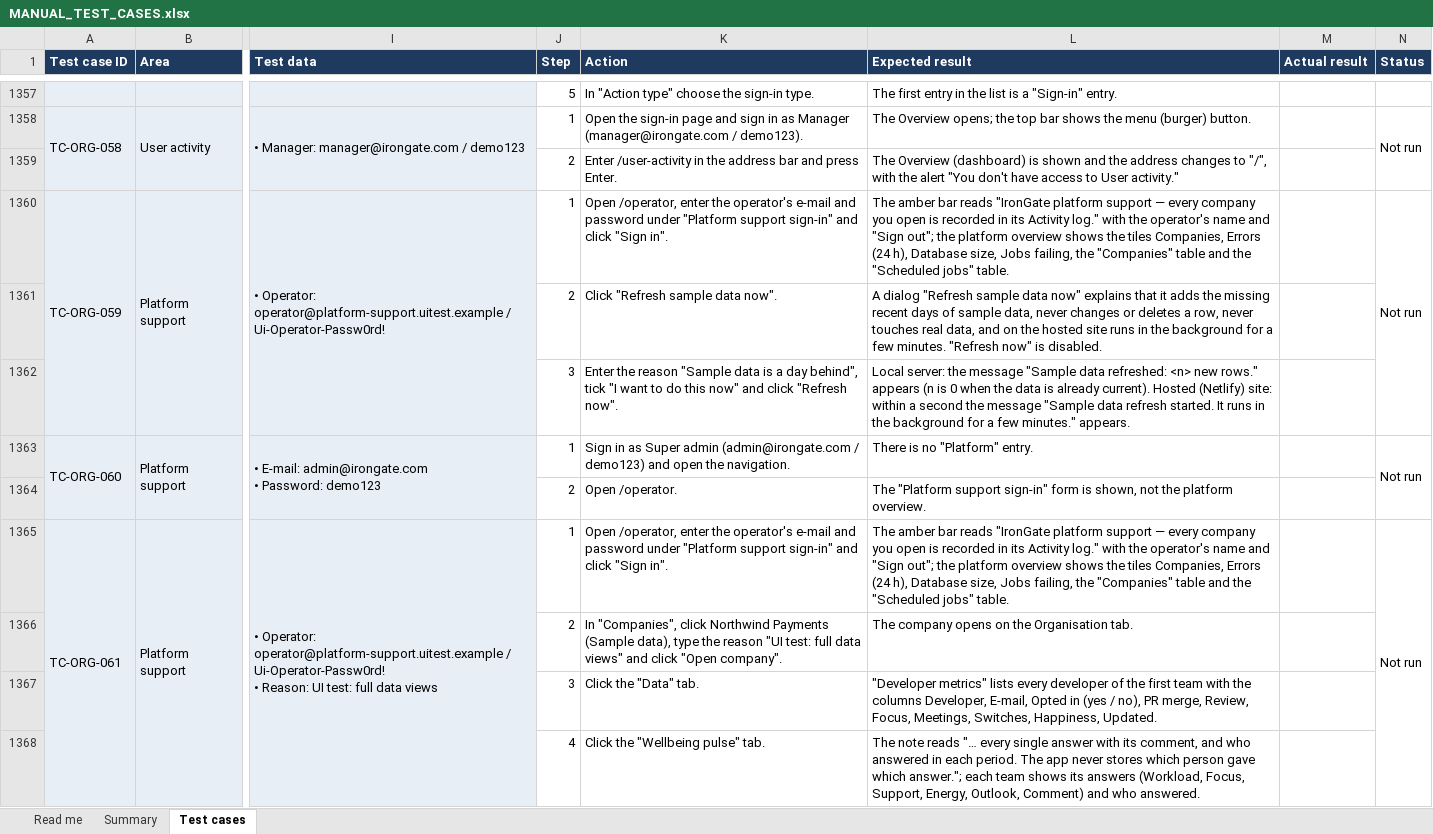
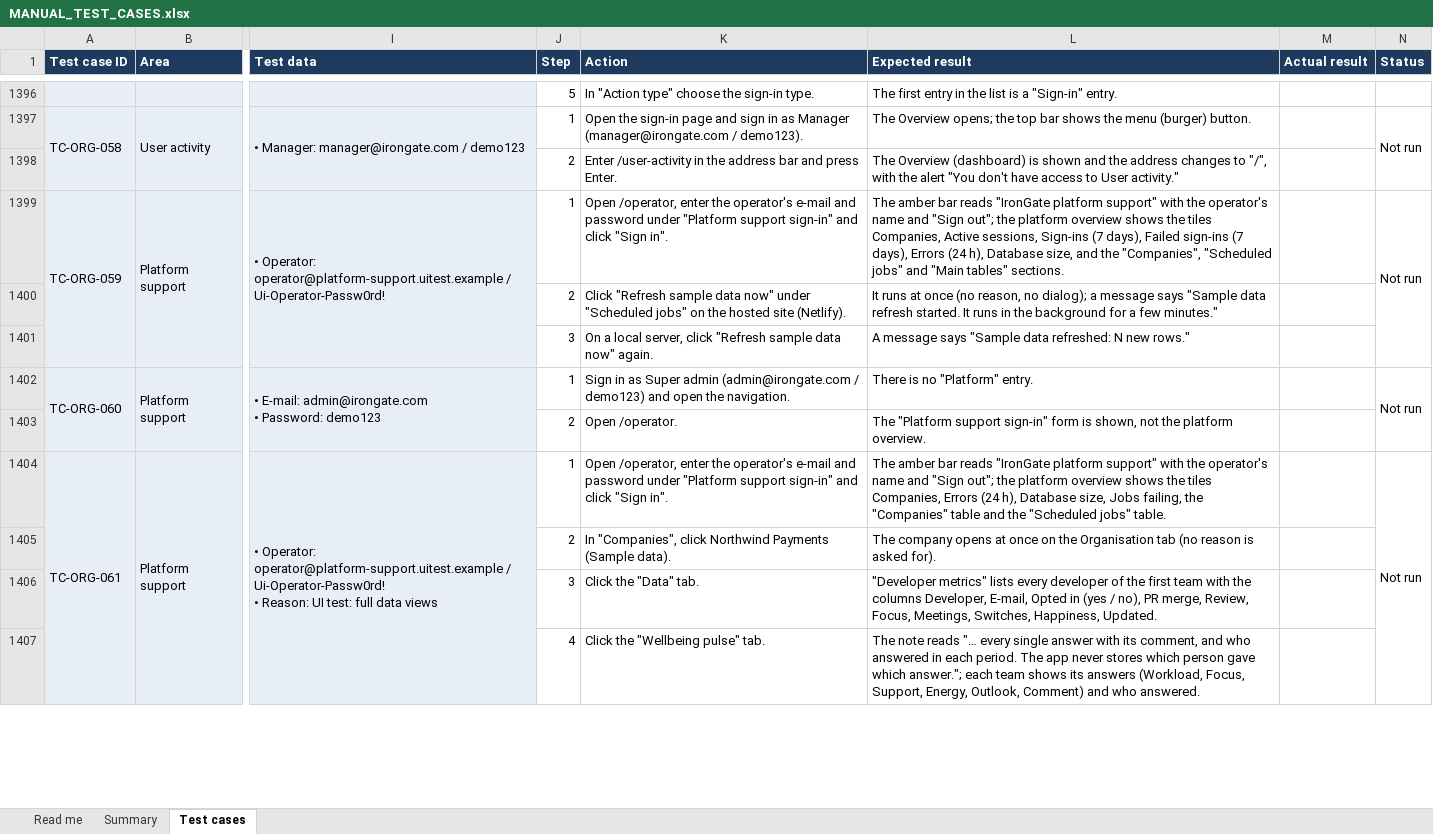
Before and after one commit to therevelator/irongate-qa-navigator-platform, an Excel workbook: docs/testing/MANUAL_TEST_CASES.xlsx, sheet Test cases, drawn as a sheet; only a part is shown, gaps mark what is left out; values as stored, in another font and other column widths than the file's, no borders; addresses are those after the commit; the diff covers the shown part only; the diff names each change by its address in the sheet, - before the commit and + after, or states it on an @@ line.

Commit message:
Manual test cases: platform support without reasons or logging, company changes, suspension, sessions and sign-ins

```diff
--- a/docs/testing/MANUAL_TEST_CASES.xlsx (sheet Test cases)
+++ b/docs/testing/MANUAL_TEST_CASES.xlsx (sheet Test cases)
-L1399 (Expected result): …"IronGate platform support — every company you open is recorded in its Activity log." with the operator's name and "Sign out"; the platform overview shows the tiles Companies, Errors (24 h), Database size, Jobs failing, the "Companies" table and the "Scheduled jobs" table.
+L1399 (Expected result): …"IronGate platform support" with the operator's name and "Sign out"; the platform overview shows the tiles Companies, Active sessions, Sign-ins (7 days), Failed sign-ins (7 days), Errors (24 h), Database size, and the "Companies", "Scheduled jobs" and "Main tables" sections.
-K1400 (Action): …sample data now".
+K1400 (Action): …sample data now" under "Scheduled jobs" on the hosted site (Netlify).
-L1400 (Expected result): A dialog "Refresh sample data now" explains that it adds the missing recent days of sample data, never changes or deletes a row, never touches real data, and on the hosted site runs in the background for a few minutes. "Refresh now" is disabled.
+L1400 (Expected result): It runs at once (no reason, no dialog); a message says "Sample data refresh started. It runs in the background for a few minutes."
-K1401 (Action): Enter the reason "Sample data is a day behind", tick "I want to do this now" and click "Refresh now".
+K1401 (Action): On a local server, click "Refresh sample data now" again.
-L1401 (Expected result): Local server: the message "Sample data refreshed: <n> new rows." appears (n is 0 when the data is already current). Hosted (Netlify) site: within a second the message "Sample data refresh started. It runs in the background for a few minutes." appears.
+L1401 (Expected result): A message says "Sample data refreshed: N new rows."
-L1404 (Expected result): …"IronGate platform support — every company you open is recorded in its Activity log." with the…
+L1404 (Expected result): …"IronGate platform support" with the…
-K1405 (Action): …Payments (Sample data), type the reason "UI test: full data views" and click "Open company".
+K1405 (Action): …Payments (Sample data).
-L1405 (Expected result): …company opens on the Organisation tab.
+L1405 (Expected result): …company opens at once on the Organisation tab (no reason is asked for).
```
Also changed, not shown: 97 added rows, 23 removed rows and 91 edited cells elsewhere in this sheet, sheet Summary, sheet Read me, 1 other file.
